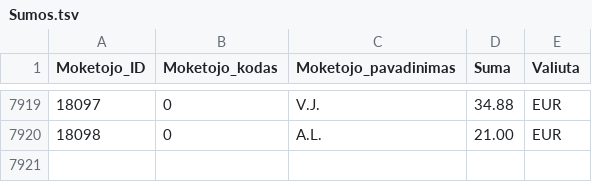
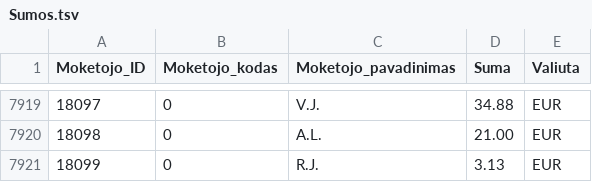
Before and after one commit to vilnius/zemesnuomossutartys, a TSV file: data/Sumos.tsv, drawn as a sheet; only a part is shown, gaps mark what is left out; the diff names each change by its address in the sheet, - before the commit and + after, or states it on an @@ line.

Commit message:
update

```diff
--- a/data/Sumos.tsv
+++ b/data/Sumos.tsv
+row 7921: 18099 | 0 | R.J. | 3.13 | EUR
```
